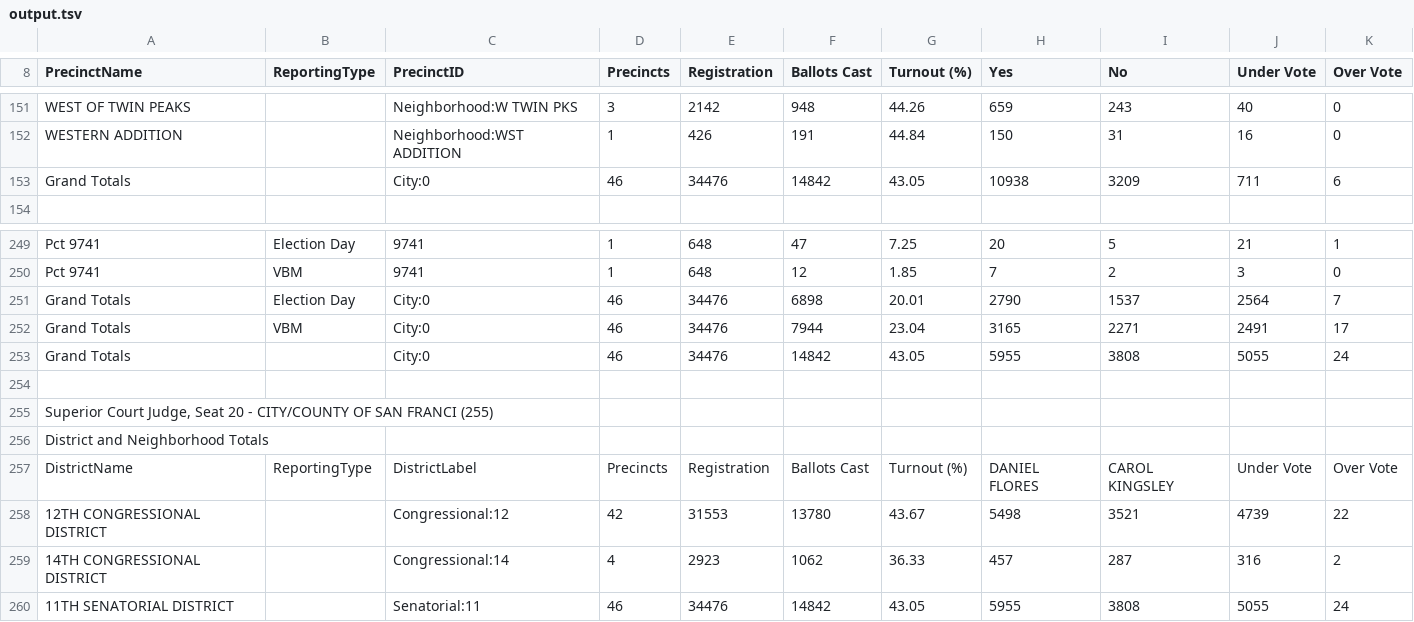
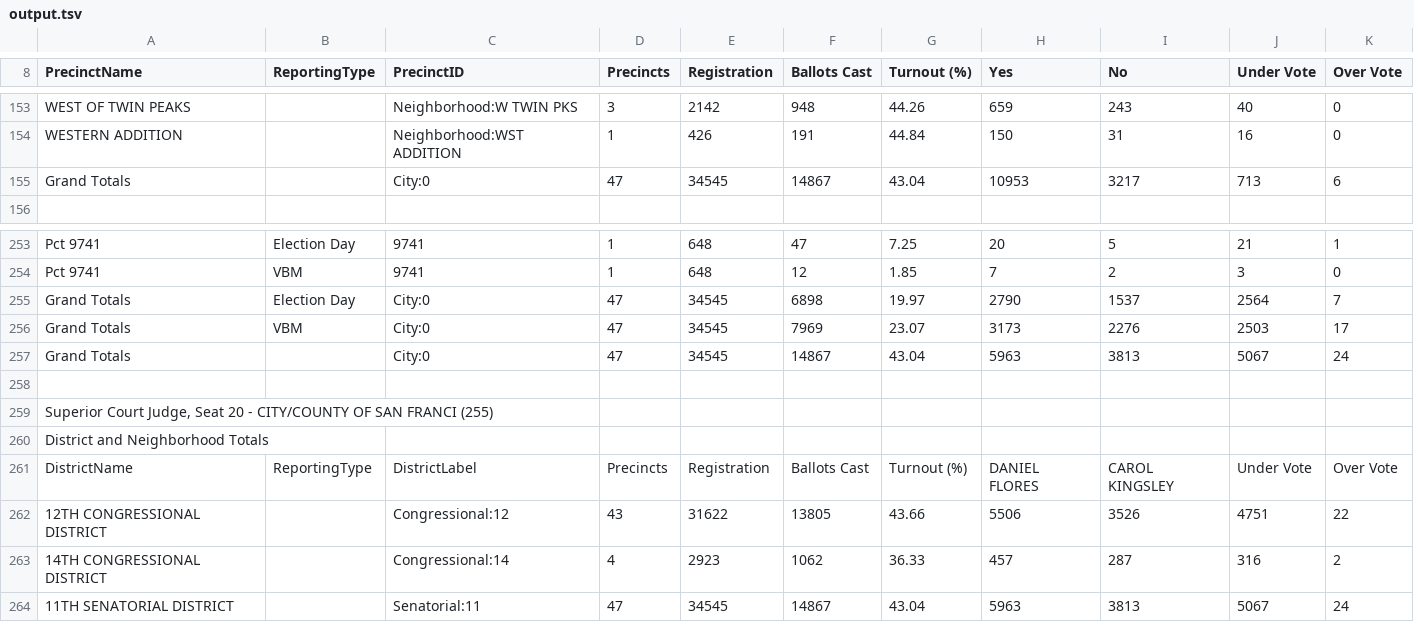
Before and after one commit to cjerdonek/wineds-converter, a TSV file: test_data/dupe_contest_id/output.tsv, drawn as a sheet; only a part is shown, gaps mark what is left out; the diff covers the shown part only.

```diff
--- a/test_data/dupe_contest_id/output.tsv
+++ b/test_data/dupe_contest_id/output.tsv
@@ -152,3 +154,3 @@ WEST OF TWIN PEAKS		Neighborhood:W TWIN PKS	3	2142	948	44.26	659	243	40	0
 WESTERN ADDITION		Neighborhood:WST ADDITION	1	426	191	44.84	150	31	16	0
-Grand Totals		City:0	46	34476	14842	43.05	10938	3209	711	6
+Grand Totals		City:0	47	34545	14867	43.04	10953	3217	713	6
 
@@ -250,5 +254,5 @@ Pct 9741	Election Day	9741	1	648	47	7.25	20	5	21	1
 Pct 9741	VBM	9741	1	648	12	1.85	7	2	3	0
-Grand Totals	Election Day	City:0	46	34476	6898	20.01	2790	1537	2564	7
-Grand Totals	VBM	City:0	46	34476	7944	23.04	3165	2271	2491	17
-Grand Totals		City:0	46	34476	14842	43.05	5955	3808	5055	24
+Grand Totals	Election Day	City:0	47	34545	6898	19.97	2790	1537	2564	7
+Grand Totals	VBM	City:0	47	34545	7969	23.07	3173	2276	2503	17
+Grand Totals		City:0	47	34545	14867	43.04	5963	3813	5067	24
 
@@ -257,4 +261,4 @@ District and Neighborhood Totals
 DistrictName	ReportingType	DistrictLabel	Precincts	Registration	Ballots Cast	Turnout (%)	DANIEL FLORES	CAROL KINGSLEY	Under Vote	Over Vote
-12TH CONGRESSIONAL DISTRICT		Congressional:12	42	31553	13780	43.67	5498	3521	4739	22
+12TH CONGRESSIONAL DISTRICT		Congressional:12	43	31622	13805	43.66	5506	3526	4751	22
 14TH CONGRESSIONAL DISTRICT		Congressional:14	4	2923	1062	36.33	457	287	316	2
-11TH SENATORIAL DISTRICT		Senatorial:11	46	34476	14842	43.05	5955	3808	5055	24
+11TH SENATORIAL DISTRICT		Senatorial:11	47	34545	14867	43.04	5963	3813	5067	24
```
Also changed, not shown: 4 added rows and 108 edited cells elsewhere in this file, test_data/complete/output.tsv, test_data/simple/output.tsv.
